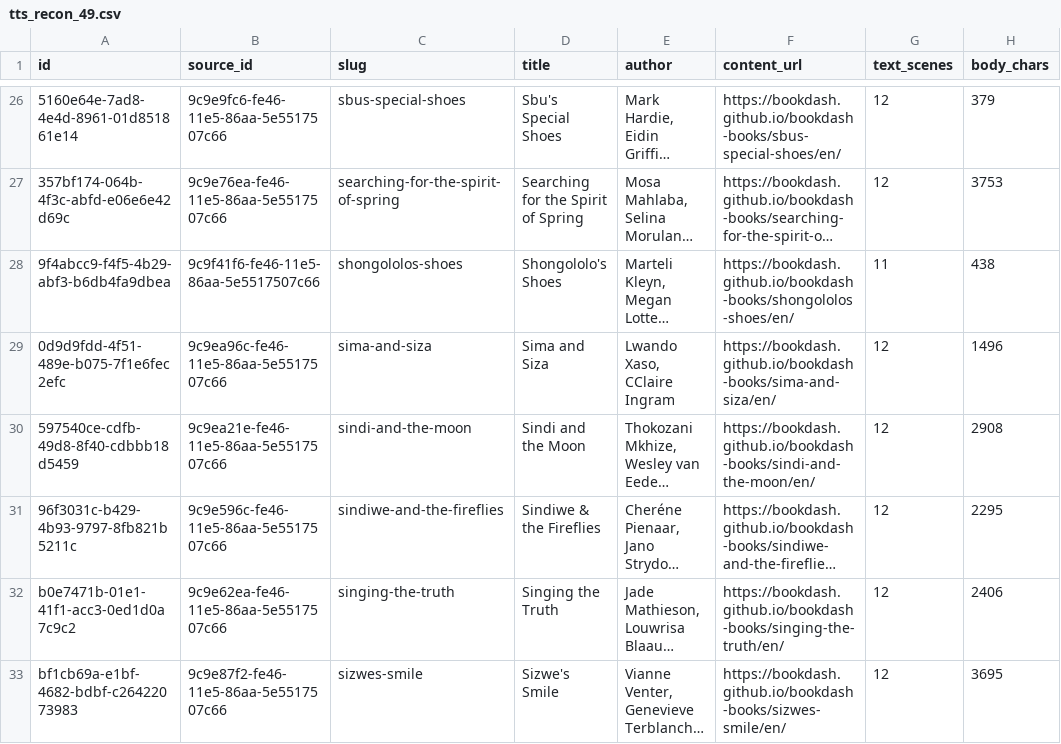
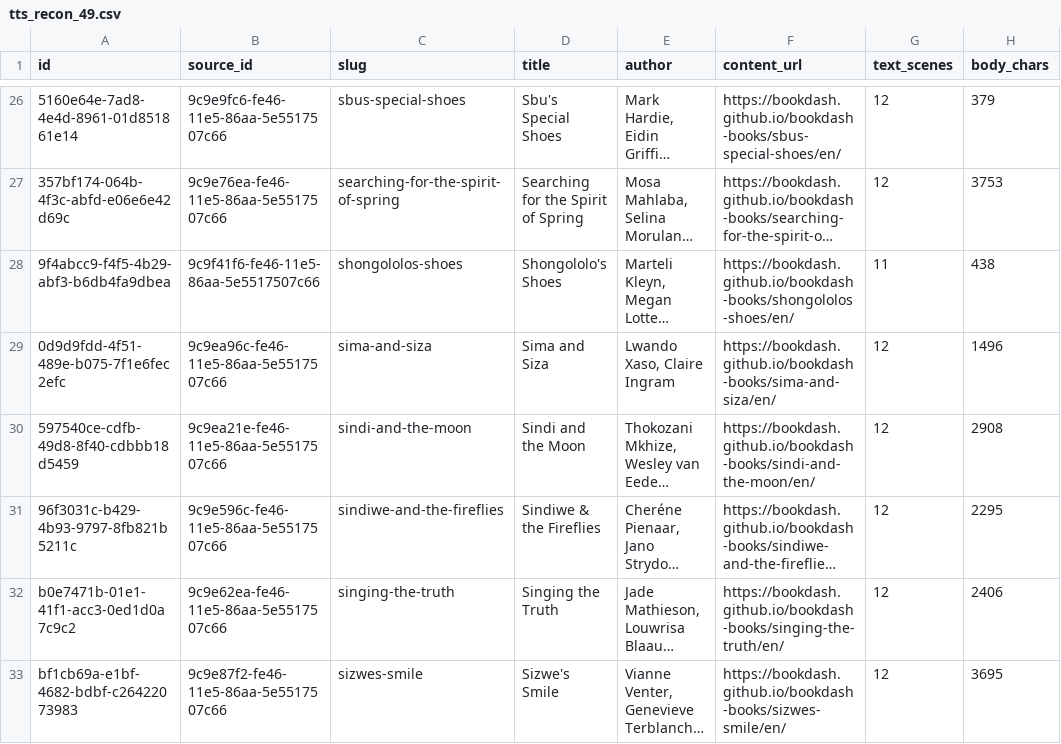
Before and after one commit to wechange2023-debug/kikibooks-web, a CSV file: scratchpad/tts_recon_49.csv, drawn as a sheet; only a part is shown, gaps mark what is left out; long unchanged cells end in …; the diff names each change by its address in the sheet, - before the commit and + after, or states it on an @@ line.

Commit message:
chore(scratchpad): tts 세션 SQL 산출물 보존(sima교정·표지스키마·적재)

```diff
--- a/scratchpad/tts_recon_49.csv
+++ b/scratchpad/tts_recon_49.csv
-E29 (author): Lwando Xaso, CClaire Ingram
+E29 (author): Lwando Xaso, Claire Ingram
```
Also changed, not shown: 3 other files.
